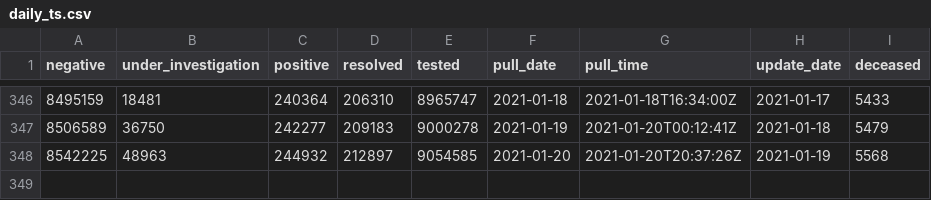
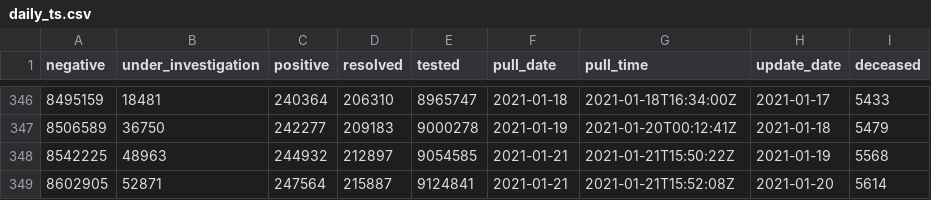
Before and after one commit to goodnewz/ncov2019-ontario-data, a CSV file: daily_ts.csv, drawn as a sheet; only a part is shown, gaps mark what is left out; the diff names each change by its address in the sheet, - before the commit and + after, or states it on an @@ line.

Commit message:
Adding forecasts and data up to January 20, 2021

```diff
--- a/daily_ts.csv
+++ b/daily_ts.csv
-F348 (pull_date): 2021-01-20
+F348 (pull_date): 2021-01-21
-G348 (pull_time): 2021-01-20T20:37:26Z
+G348 (pull_time): 2021-01-21T15:50:22Z
+row 349: 8602905 | 52871 | 247564 | 215887 | 9124841 | 2021-01-21 | 2021-01-21T15:52:08Z | 2021-01-20 | 5614
```
Also changed, not shown: 3 other files.
